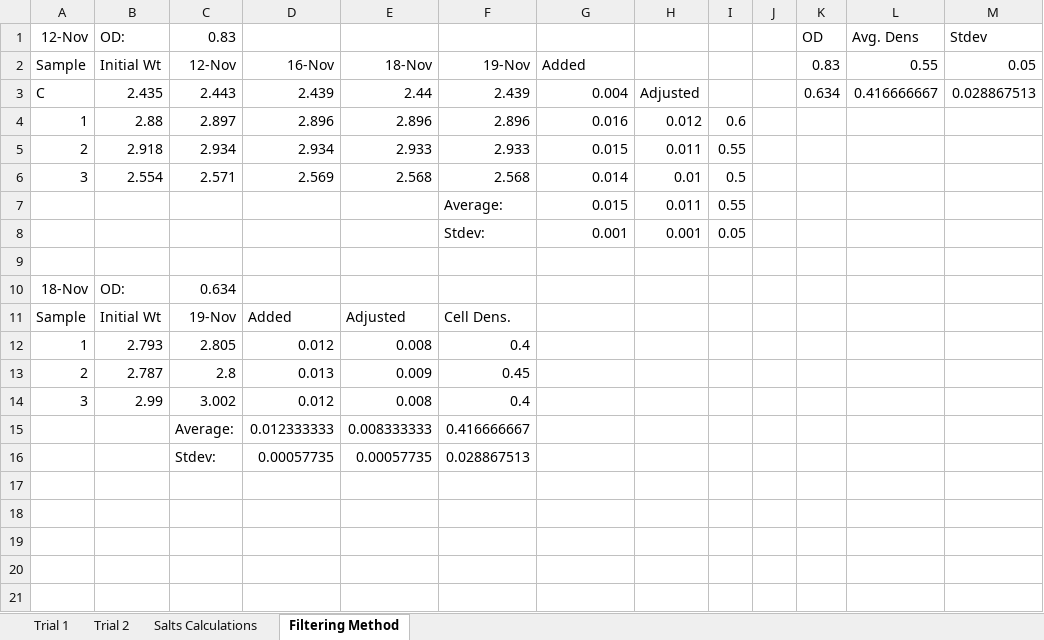
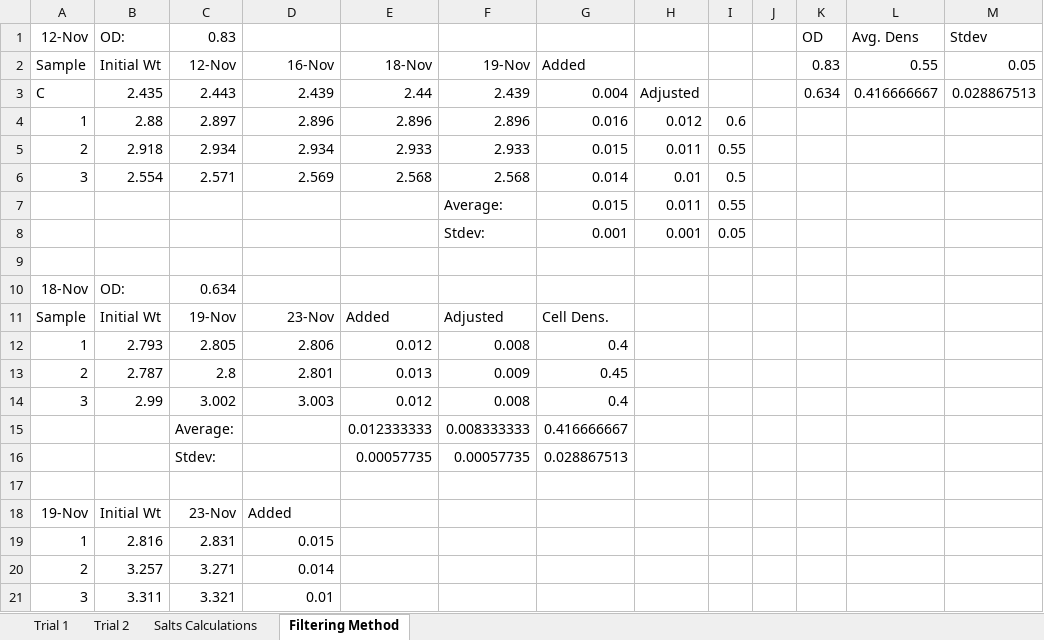
Before and after one commit to marichards/methanococcus, an Excel workbook: Experimental Results/cell dry weight measurements.xlsx, sheet Filtering Method, drawn as a sheet; values as stored, in another font and other column widths than the file's, no borders; charts and pictures not drawn; the diff names each change by its address in the sheet, - before the commit and + after, or states it on an @@ line.

```diff
--- a/Experimental Results/cell dry weight measurements.xlsx (sheet Filtering Method)
+++ b/Experimental Results/cell dry weight measurements.xlsx (sheet Filtering Method)
-D11: Added
+D11: 23-Nov
-E11: Adjusted
+E11: Added
-F11: Cell Dens.
+F11: Adjusted
-G11: (empty)
+G11: Cell Dens.
-D12: 0.012
+D12: 2.806
-E12: 0.008
+E12: 0.012
-F12: 0.4
+F12: 0.008
-G12: (empty)
+G12: 0.4
-D13: 0.013
+D13: 2.801
-E13: 0.009
+E13: 0.013
-F13: 0.45
+F13: 0.009
-G13: (empty)
+G13: 0.45
-D14: 0.012
+D14: 3.003
-E14: 0.008
+E14: 0.012
-F14: 0.4
+F14: 0.008
-G14: (empty)
+G14: 0.4
-D15: 0.012333333
+D15: (empty)
-E15: 0.008333333
+E15: 0.012333333
-F15: 0.416666667
+F15: 0.008333333
-G15: (empty)
+G15: 0.416666667
-D16: 0.00057735
+D16: (empty)
-F16: 0.028867513
+F16: 0.00057735
-G16: (empty)
+G16: 0.028867513
+row 17: (empty)
+row 18: 19-Nov | Initial Wt | 23-Nov | Added
+row 19: 1 | 2.816 | 2.831 | 0.015
+row 20: 2 | 3.257 | 3.271 | 0.014
+row 21: 3 | 3.311 | 3.321 | 0.01
```
Also changed, not shown: charts or pictures, Experimental Results/dilution rate measurements.xlsx, 3 other files.
